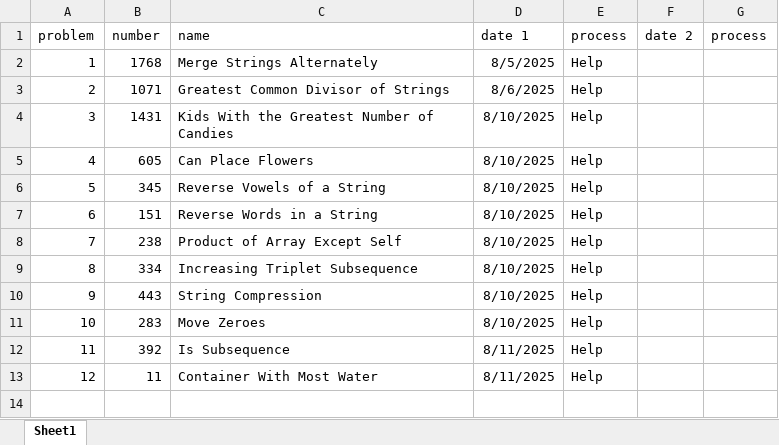
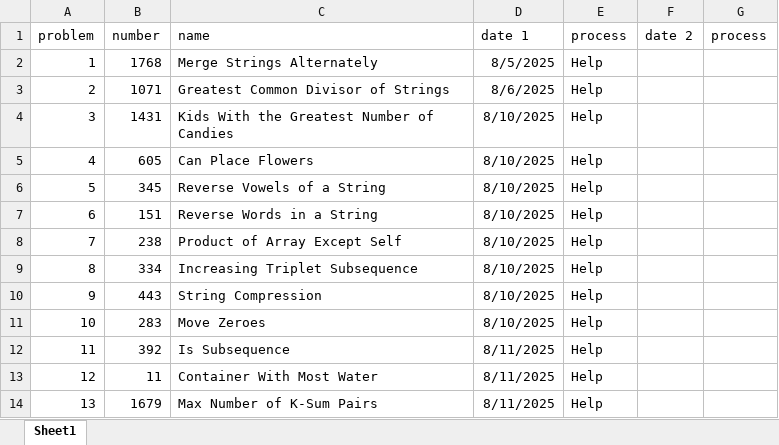
Before and after one commit to Switchharsh/LCPrac, an Excel workbook: 75 Problems/status.xlsx, sheet Sheet1, drawn as a sheet; values as stored, in another font and other column widths than the file's, no borders; the diff names each change by its address in the sheet, - before the commit and + after, or states it on an @@ line.

```diff
--- a/75 Problems/status.xlsx (sheet Sheet1)
+++ b/75 Problems/status.xlsx (sheet Sheet1)
+row 14: 13 | 1679 | Max Number of K-Sum Pairs | 8/11/2025 | Help
```
Also changed, not shown: 1 other file.
